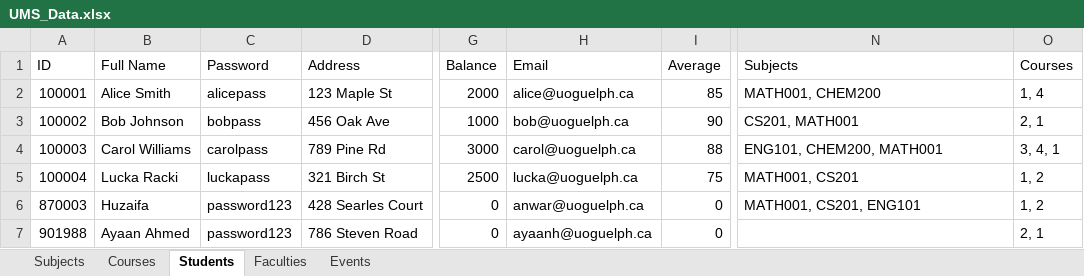
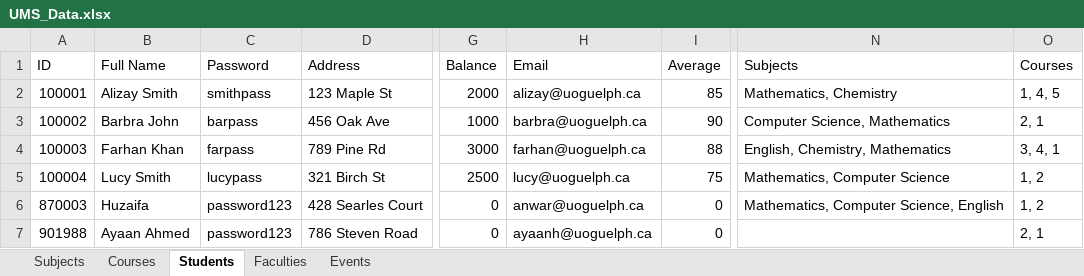
Before and after one commit to huzaifa1106/UniversityManagementSystem, an Excel workbook: src/UMS_Data.xlsx, sheet Students, drawn as a sheet; only a part is shown, gaps mark what is left out; values as stored, in another font and other column widths than the file's, no borders; the diff names each change by its address in the sheet, - before the commit and + after, or states it on an @@ line.

```diff
--- a/src/UMS_Data.xlsx (sheet Students)
+++ b/src/UMS_Data.xlsx (sheet Students)
-B2 (Full Name): Alice Smith
+B2 (Full Name): Alizay Smith
-C2 (Password): alicepass
+C2 (Password): smithpass
-H2 (Email): alice@uoguelph.ca
+H2 (Email): alizay@uoguelph.ca
-N2 (Subjects): MATH001, CHEM200
+N2 (Subjects): Mathematics, Chemistry
-O2 (Courses): 1, 4
+O2 (Courses): 1, 4, 5
-B3 (Full Name): Bob Johnson
+B3 (Full Name): Barbra John
-C3 (Password): bobpass
+C3 (Password): barpass
-H3 (Email): bob@uoguelph.ca
+H3 (Email): barbra@uoguelph.ca
-N3 (Subjects): CS201, MATH001
+N3 (Subjects): Computer Science, Mathematics
-B4 (Full Name): Carol Williams
+B4 (Full Name): Farhan Khan
-C4 (Password): carolpass
+C4 (Password): farpass
-H4 (Email): carol@uoguelph.ca
+H4 (Email): farhan@uoguelph.ca
-N4 (Subjects): ENG101, CHEM200, MATH001
+N4 (Subjects): English, Chemistry, Mathematics
-B5 (Full Name): Lucka Racki
+B5 (Full Name): Lucy Smith
-C5 (Password): luckapass
+C5 (Password): lucypass
-H5 (Email): lucka@uoguelph.ca
+H5 (Email): lucy@uoguelph.ca
-N5 (Subjects): MATH001, CS201
+N5 (Subjects): Mathematics, Computer Science
-N6 (Subjects): MATH001, CS201, ENG101
+N6 (Subjects): Mathematics, Computer Science, English
```
Also changed, not shown: sheet Events, sheet Courses, sheet Subjects, sheet Faculties, 2 other files.
